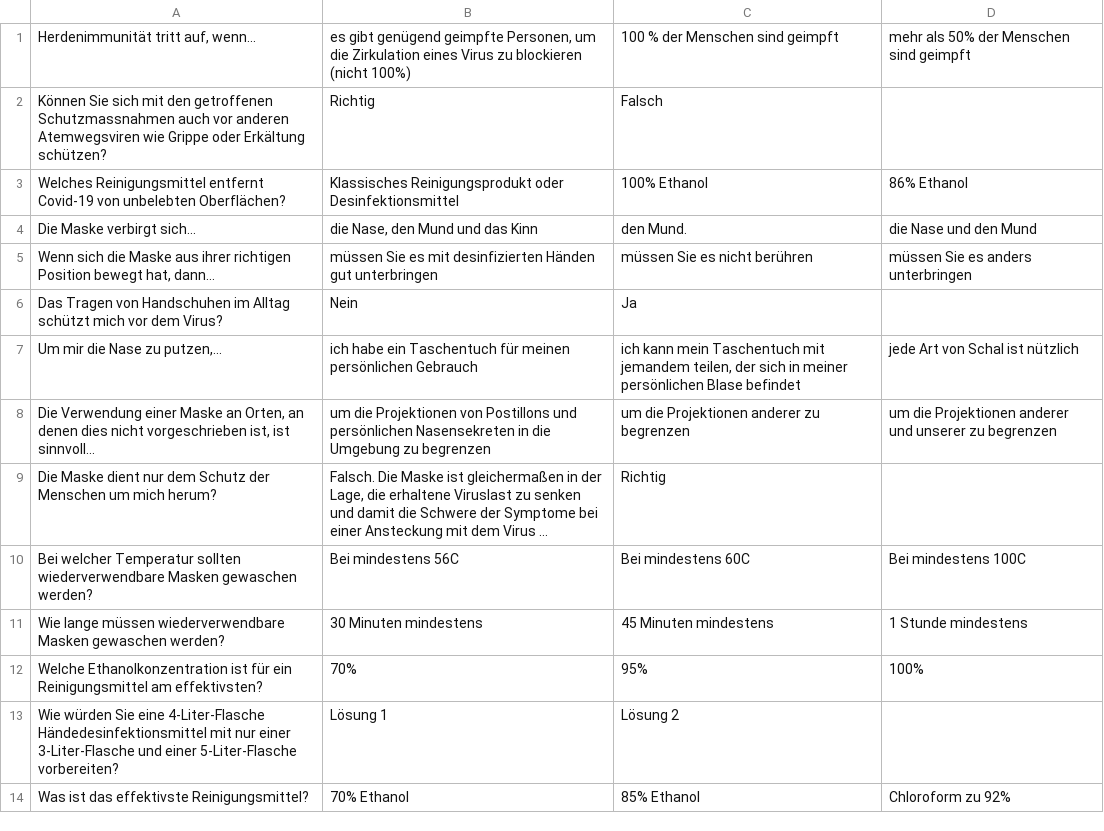
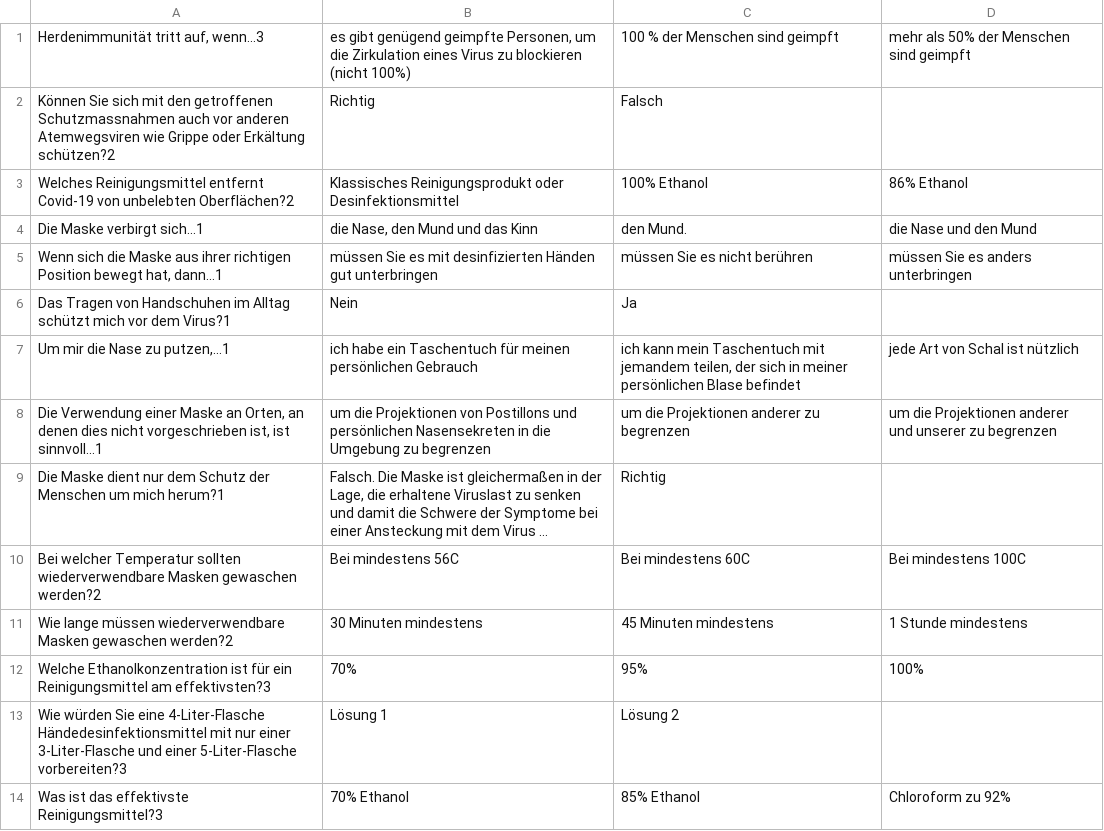
Before and after one commit to homemadelab/homemadelab.github.io, a CSV file: coronavirus/preguntas/farmacia_de.csv, drawn as a sheet; only a part is shown; long unchanged cells end in …; the diff covers the shown part only; the diff names each change by its address in the sheet, - before the commit and + after, or states it on an @@ line.

Commit message:
Agrego dificultades a farmacia_de

```diff
--- a/coronavirus/preguntas/farmacia_de.csv
+++ b/coronavirus/preguntas/farmacia_de.csv
-A1: Herdenimmunität tritt auf, wenn...
+A1: Herdenimmunität tritt auf, wenn...3
-A2: …oder Erkältung schützen?
+A2: …oder Erkältung schützen?2
-A3: …von unbelebten Oberflächen?
+A3: …von unbelebten Oberflächen?2
-A4: Die Maske verbirgt sich...
+A4: Die Maske verbirgt sich...1
-A5: …bewegt hat, dann…
+A5: …bewegt hat, dann…1
-A6: …vor dem Virus?
+A6: …vor dem Virus?1
-A7: Um mir die Nase zu putzen,...
+A7: Um mir die Nase zu putzen,...1
-A8: …ist, ist sinnvoll...
+A8: …ist, ist sinnvoll...1
-A9: …um mich herum?
+A9: …um mich herum?1
-A10: …Masken gewaschen werden?
+A10: …Masken gewaschen werden?2
-A11: …Masken gewaschen werden?
+A11: …Masken gewaschen werden?2
-A12: …Reinigungsmittel am effektivsten?
+A12: …Reinigungsmittel am effektivsten?3
-A13: …einer 5-Liter-Flasche vorbereiten?
+A13: …einer 5-Liter-Flasche vorbereiten?3
-A14: Was ist das effektivste Reinigungsmittel?
+A14: Was ist das effektivste Reinigungsmittel?3
```
Also changed, not shown: 16 edited cells elsewhere in this file, 1 other file.
